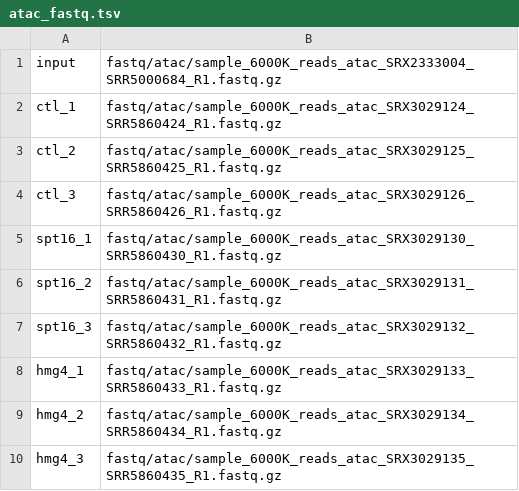
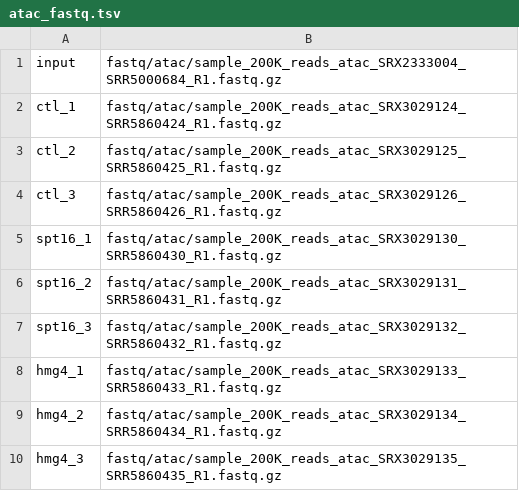
Before and after one commit to jsalignon/cactus, a TSV file: test_datasets/worm/design/atac_fastq.tsv, drawn as a sheet.

```diff
--- a/test_datasets/worm/design/atac_fastq.tsv
+++ b/test_datasets/worm/design/atac_fastq.tsv
@@ -1,10 +1,10 @@
-input	fastq/atac/sample_6000K_reads_atac_SRX2333004_SRR5000684_R1.fastq.gz
-ctl_1	fastq/atac/sample_6000K_reads_atac_SRX3029124_SRR5860424_R1.fastq.gz
-ctl_2	fastq/atac/sample_6000K_reads_atac_SRX3029125_SRR5860425_R1.fastq.gz
-ctl_3	fastq/atac/sample_6000K_reads_atac_SRX3029126_SRR5860426_R1.fastq.gz
-spt16_1	fastq/atac/sample_6000K_reads_atac_SRX3029130_SRR5860430_R1.fastq.gz
-spt16_2	fastq/atac/sample_6000K_reads_atac_SRX3029131_SRR5860431_R1.fastq.gz
-spt16_3	fastq/atac/sample_6000K_reads_atac_SRX3029132_SRR5860432_R1.fastq.gz
-hmg4_1	fastq/atac/sample_6000K_reads_atac_SRX3029133_SRR5860433_R1.fastq.gz
-hmg4_2	fastq/atac/sample_6000K_reads_atac_SRX3029134_SRR5860434_R1.fastq.gz
-hmg4_3	fastq/atac/sample_6000K_reads_atac_SRX3029135_SRR5860435_R1.fastq.gz
+input	fastq/atac/sample_200K_reads_atac_SRX2333004_SRR5000684_R1.fastq.gz
+ctl_1	fastq/atac/sample_200K_reads_atac_SRX3029124_SRR5860424_R1.fastq.gz
+ctl_2	fastq/atac/sample_200K_reads_atac_SRX3029125_SRR5860425_R1.fastq.gz
+ctl_3	fastq/atac/sample_200K_reads_atac_SRX3029126_SRR5860426_R1.fastq.gz
+spt16_1	fastq/atac/sample_200K_reads_atac_SRX3029130_SRR5860430_R1.fastq.gz
+spt16_2	fastq/atac/sample_200K_reads_atac_SRX3029131_SRR5860431_R1.fastq.gz
+spt16_3	fastq/atac/sample_200K_reads_atac_SRX3029132_SRR5860432_R1.fastq.gz
+hmg4_1	fastq/atac/sample_200K_reads_atac_SRX3029133_SRR5860433_R1.fastq.gz
+hmg4_2	fastq/atac/sample_200K_reads_atac_SRX3029134_SRR5860434_R1.fastq.gz
+hmg4_3	fastq/atac/sample_200K_reads_atac_SRX3029135_SRR5860435_R1.fastq.gz
```
Also changed, not shown: test_datasets/fly/design/atac_fastq.tsv, test_datasets/fly/design/mrna_fastq.tsv, 22 other files.
